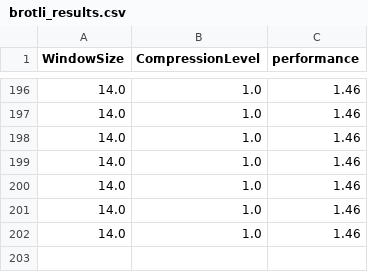
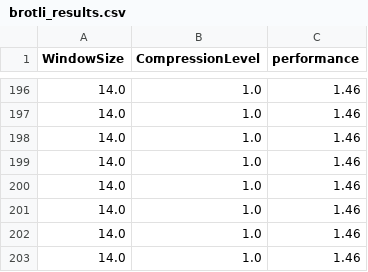
Before and after one commit to harryz8/ISE_ToolBuildingProject, a CSV file: results/brotli_results.csv, drawn as a sheet; only a part is shown, gaps mark what is left out; the diff names each change by its address in the sheet, - before the commit and + after, or states it on an @@ line.

```diff
--- a/results/brotli_results.csv
+++ b/results/brotli_results.csv
+row 203: 14.0 | 1.0 | 1.46
```
Also changed, not shown: 1 other file.
